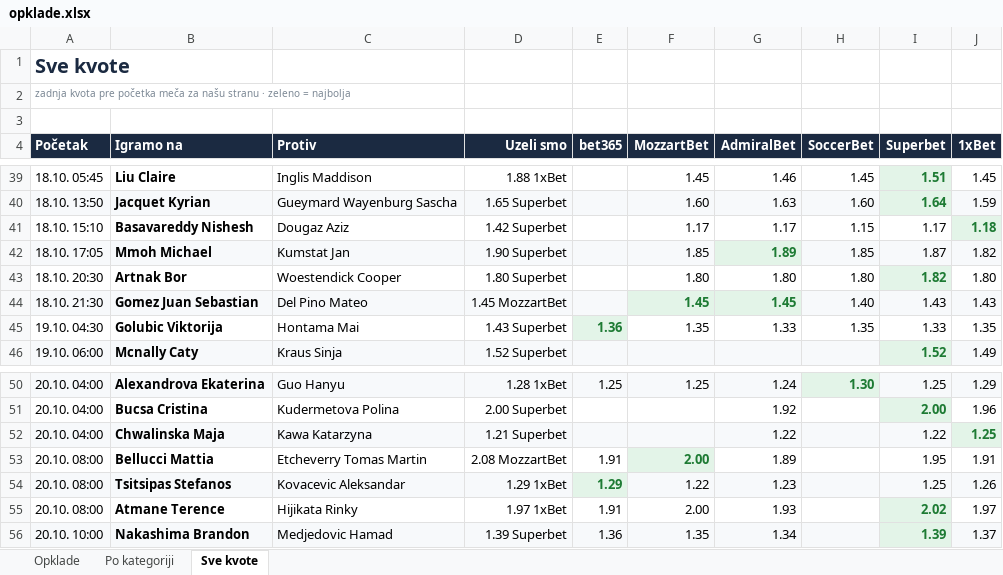
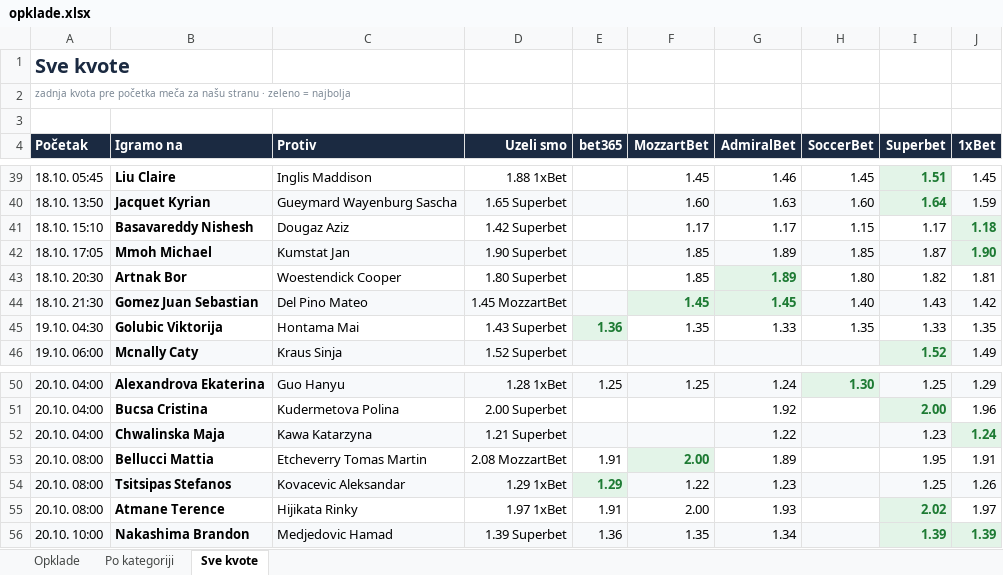
Before and after one commit to andreja69420/pantasocial, an Excel workbook: research/tennis-ml/paper/opklade.xlsx, sheet Sve kvote, drawn as a sheet; only a part is shown, gaps mark what is left out; values as stored, in another font and other column widths than the file's, no borders; the diff names each change by its address in the sheet, - before the commit and + after, or states it on an @@ line.

```diff
--- a/research/tennis-ml/paper/opklade.xlsx (sheet Sve kvote)
+++ b/research/tennis-ml/paper/opklade.xlsx (sheet Sve kvote)
@@ G42 bold: on → off, text colour: #1E7B34 → black @@
-J42 (1xBet): 1.82
+J42 (1xBet): 1.90
@@ J42 bold: off → on, text colour: black → #1E7B34 @@
-F43 (MozzartBet): 1.80
+F43 (MozzartBet): 1.85
-G43 (AdmiralBet): 1.80
+G43 (AdmiralBet): 1.89
@@ G43 bold: off → on, text colour: black → #1E7B34, fill: none → #E3F4E8 @@
@@ I43 bold: on → off, text colour: #1E7B34 → black, fill: #E3F4E8 → none @@
-J43 (1xBet): 1.80
+J43 (1xBet): 1.81
-J44 (1xBet): 1.43
+J44 (1xBet): 1.42
-I52 (Superbet): 1.22
+I52 (Superbet): 1.23
-J52 (1xBet): 1.25
+J52 (1xBet): 1.24
-J56 (1xBet): 1.37
+J56 (1xBet): 1.39
@@ J56 bold: off → on, text colour: black → #1E7B34 @@
```
Also changed, not shown: sheet Opklade, 2 other files.
